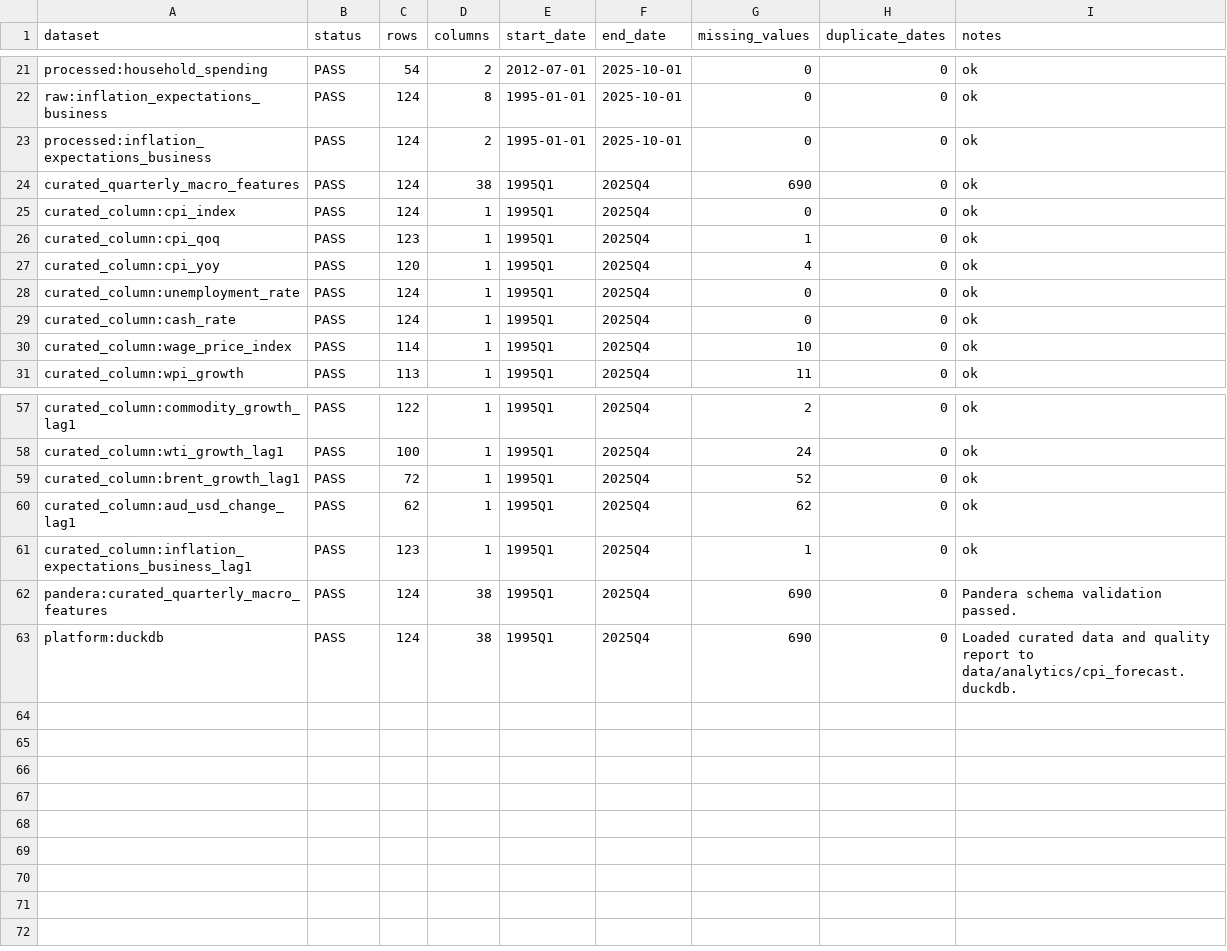
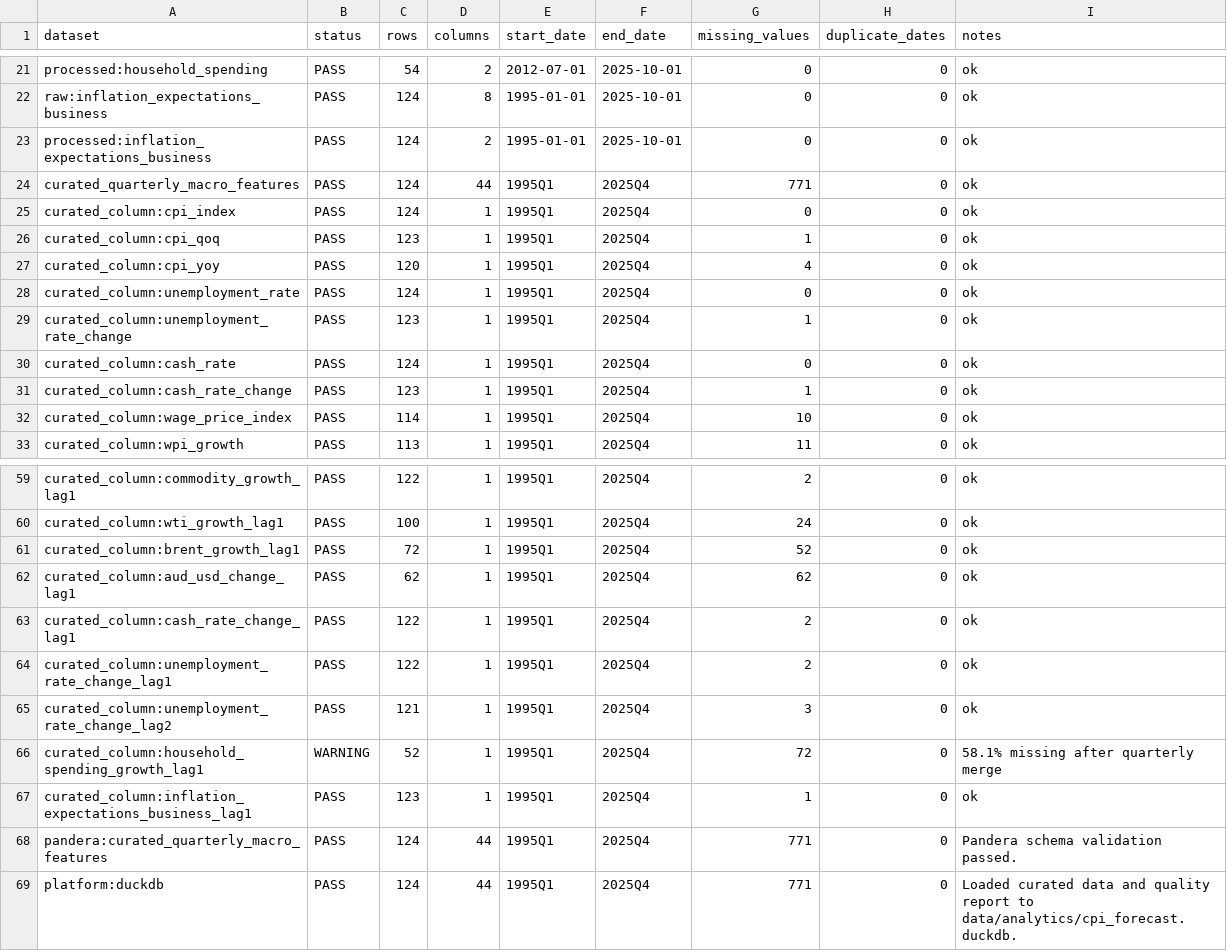
Before and after one commit to JuanVu1810/Australian-CPI-Forecast, a CSV file: reports/data_quality_report.csv, drawn as a sheet; only a part is shown, gaps mark what is left out.

Commit message:
Add SARIMA and SARIMAX evaluation pipeline
Add reusable walk-forward evaluation helpers for CPI YoY forecasts, including seasonal-naive and RBA benchmark metric tables.

Implement SARIMA and SARIMAX fit/forecast helpers plus AIC/BIC order-search and screened feature ablation reporting.

Commit generated SARIMA/SARIMAX comparison and coefficient reports, refreshed curated feature data, and focused model tests.

```diff
--- a/reports/data_quality_report.csv
+++ b/reports/data_quality_report.csv
@@ -23,3 +23,3 @@ raw:inflation_expectations_business,PASS,124,8,1995-01-01,2025-10-01,0,0,ok
 processed:inflation_expectations_business,PASS,124,2,1995-01-01,2025-10-01,0,0,ok
-curated_quarterly_macro_features,PASS,124,38,1995Q1,2025Q4,690,0,ok
+curated_quarterly_macro_features,PASS,124,44,1995Q1,2025Q4,771,0,ok
 curated_column:cpi_index,PASS,124,1,1995Q1,2025Q4,0,0,ok
@@ -28,3 +28,5 @@ curated_column:cpi_yoy,PASS,120,1,1995Q1,2025Q4,4,0,ok
 curated_column:unemployment_rate,PASS,124,1,1995Q1,2025Q4,0,0,ok
+curated_column:unemployment_rate_change,PASS,123,1,1995Q1,2025Q4,1,0,ok
 curated_column:cash_rate,PASS,124,1,1995Q1,2025Q4,0,0,ok
+curated_column:cash_rate_change,PASS,123,1,1995Q1,2025Q4,1,0,ok
 curated_column:wage_price_index,PASS,114,1,1995Q1,2025Q4,10,0,ok
@@ -60,4 +62,8 @@ curated_column:brent_growth_lag1,PASS,72,1,1995Q1,2025Q4,52,0,ok
 curated_column:aud_usd_change_lag1,PASS,62,1,1995Q1,2025Q4,62,0,ok
+curated_column:cash_rate_change_lag1,PASS,122,1,1995Q1,2025Q4,2,0,ok
+curated_column:unemployment_rate_change_lag1,PASS,122,1,1995Q1,2025Q4,2,0,ok
+curated_column:unemployment_rate_change_lag2,PASS,121,1,1995Q1,2025Q4,3,0,ok
+curated_column:household_spending_growth_lag1,WARNING,52,1,1995Q1,2025Q4,72,0,58.1% missing after quarterly merge
 curated_column:inflation_expectations_business_lag1,PASS,123,1,1995Q1,2025Q4,1,0,ok
-pandera:curated_quarterly_macro_features,PASS,124,38,1995Q1,2025Q4,690,0,Pandera schema validation passed.
-platform:duckdb,PASS,124,38,1995Q1,2025Q4,690,0,Loaded curated data and quality report to data/analytics/cpi_forecast.duckdb.
+pandera:curated_quarterly_macro_features,PASS,124,44,1995Q1,2025Q4,771,0,Pandera schema validation passed.
+platform:duckdb,PASS,124,44,1995Q1,2025Q4,771,0,Loaded curated data and quality report to data/analytics/cpi_forecast.duckdb.
```
Also changed, not shown: 14 other files.
